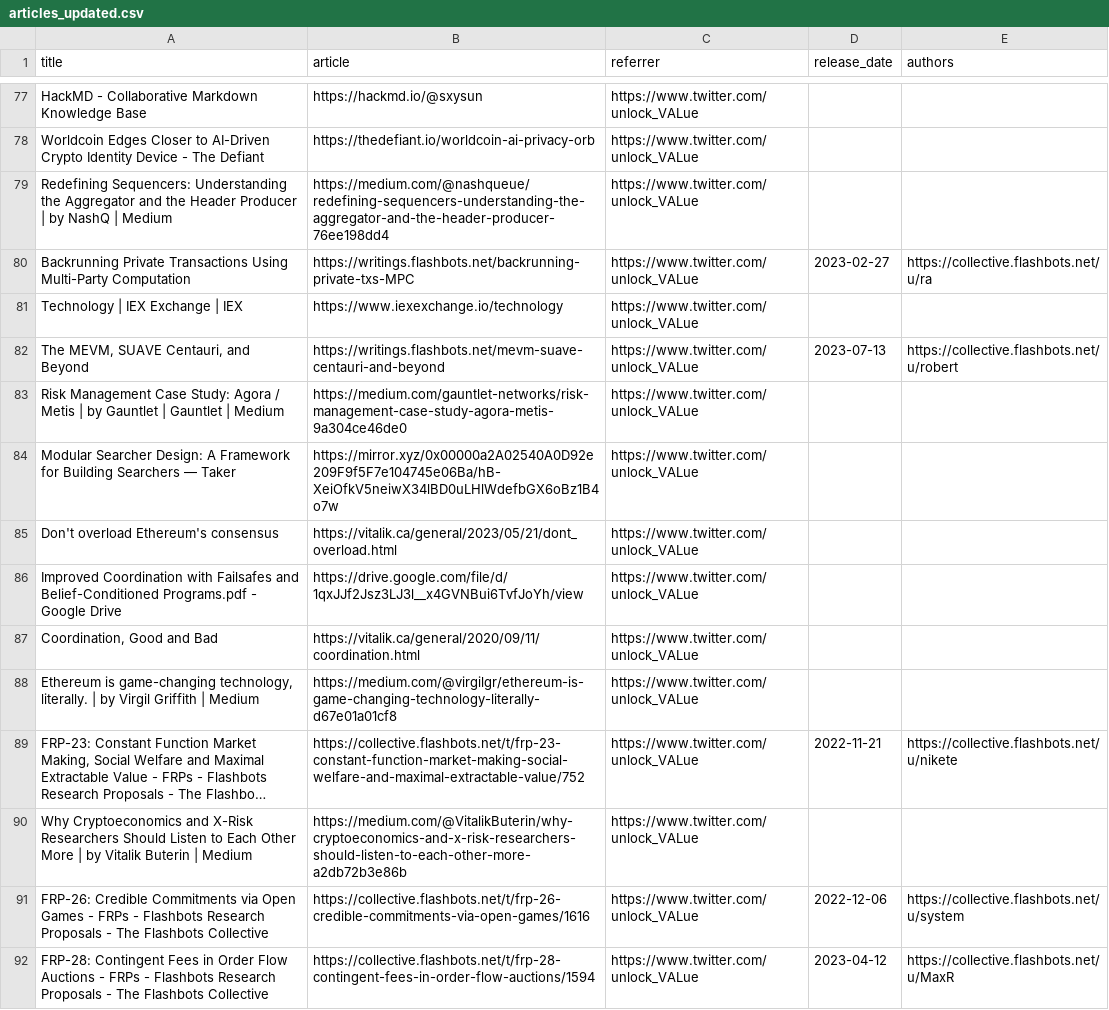
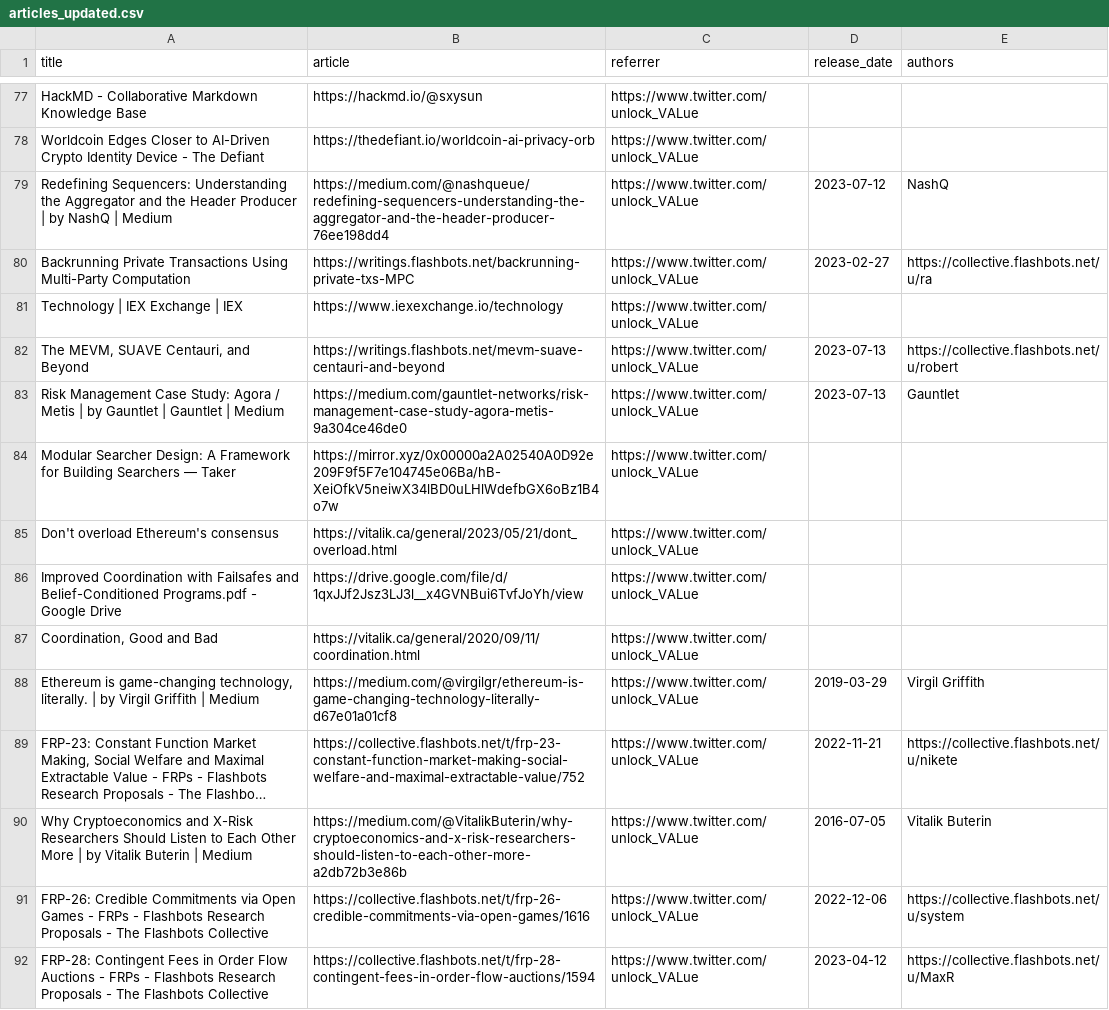
Before and after one commit to mev-fyi/rag, a CSV file: datasets/evaluation_data/articles_updated.csv, drawn as a sheet; only a part is shown, gaps mark what is left out; long unchanged cells end in …; the diff covers the shown part only; the diff names each change by its address in the sheet, - before the commit and + after, or states it on an @@ line.

Commit message:
data upload: new articles

```diff
--- a/datasets/evaluation_data/articles_updated.csv
+++ b/datasets/evaluation_data/articles_updated.csv
-D79 (release_date): (empty)
+D79 (release_date): 2023-07-12
-E79 (authors): (empty)
+E79 (authors): NashQ
-D83 (release_date): (empty)
+D83 (release_date): 2023-07-13
-E83 (authors): (empty)
+E83 (authors): Gauntlet
-D88 (release_date): (empty)
+D88 (release_date): 2019-03-29
-E88 (authors): (empty)
+E88 (authors): Virgil Griffith
-D90 (release_date): (empty)
+D90 (release_date): 2016-07-05
-E90 (authors): (empty)
+E90 (authors): Vitalik Buterin
```
Also changed, not shown: 40 edited cells elsewhere in this file.
